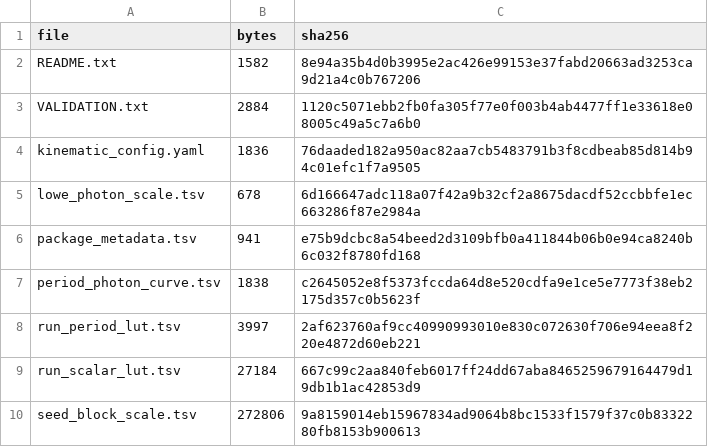
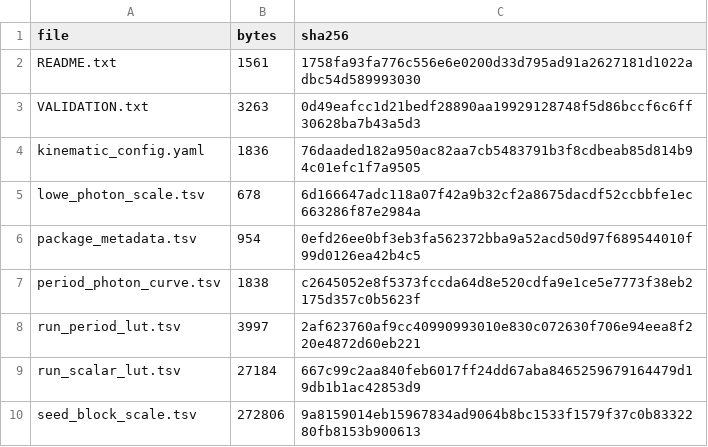
Before and after one commit to jpcrafts/pi0-calib, a TSV file: packages/x60_4_lh2_v7_guarded/package_manifest.tsv, drawn as a sheet.

```diff
--- a/packages/x60_4_lh2_v7_guarded/package_manifest.tsv
+++ b/packages/x60_4_lh2_v7_guarded/package_manifest.tsv
@@ -1,7 +1,7 @@
 file	bytes	sha256
-README.txt	1582	8e94a35b4d0b3995e2ac426e99153e37fabd20663ad3253ca9d21a4c0b767206
-VALIDATION.txt	2884	1120c5071ebb2fb0fa305f77e0f003b4ab4477ff1e33618e08005c49a5c7a6b0
+README.txt	1561	1758fa93fa776c556e6e0200d33d795ad91a2627181d1022adbc54d589993030
+VALIDATION.txt	3263	0d49eafcc1d21bedf28890aa19929128748f5d86bccf6c6ff30628ba7b43a5d3
 kinematic_config.yaml	1836	76daaded182a950ac82aa7cb5483791b3f8cdbeab85d814b94c01efc1f7a9505
 lowe_photon_scale.tsv	678	6d166647adc118a07f42a9b32cf2a8675dacdf52ccbbfe1ec663286f87e2984a
-package_metadata.tsv	941	e75b9dcbc8a54beed2d3109bfb0a411844b06b0e94ca8240b6c032f8780fd168
+package_metadata.tsv	954	0efd26ee0bf3eb3fa562372bba9a52acd50d97f689544010f99d0126ea42b4c5
 period_photon_curve.tsv	1838	c2645052e8f5373fccda64d8e520cdfa9e1ce5e7773f38eb2175d357c0b5623f
```
Also changed, not shown: packages/x60_4_lh2_v7_guarded/package_metadata.tsv, 4 other files.
